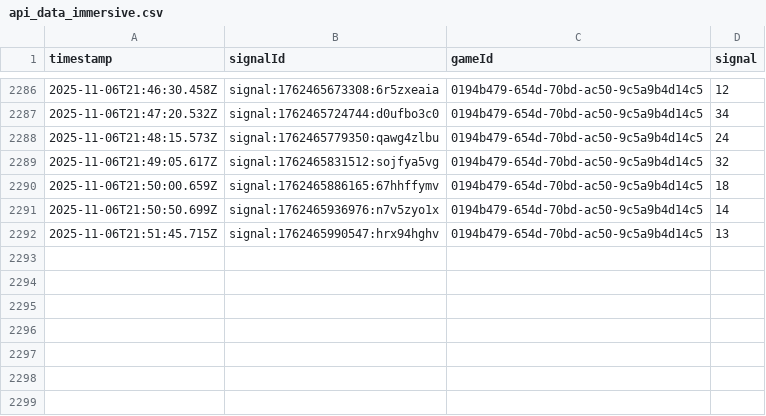
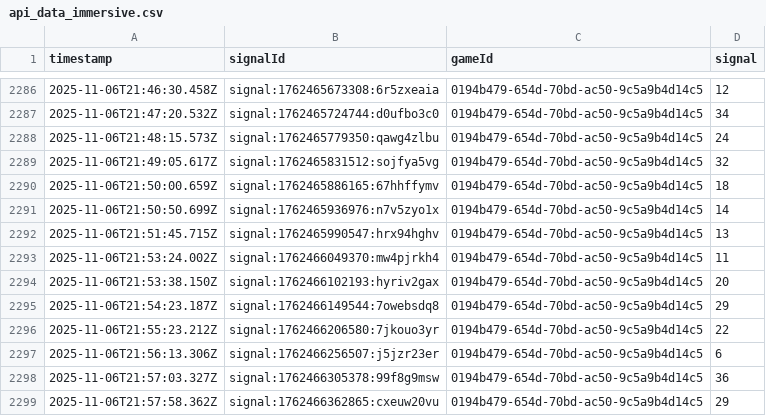
Before and after one commit to programadorFB/roleta3, a CSV file: api_data_immersive.csv, drawn as a sheet; only a part is shown, gaps mark what is left out; the diff names each change by its address in the sheet, - before the commit and + after, or states it on an @@ line.

```diff
--- a/api_data_immersive.csv
+++ b/api_data_immersive.csv
+row 2293: 2025-11-06T21:53:24.002Z | signal:1762466049370:mw4pjrkh4 | 0194b479-654d-70bd-ac50-9c5a9b4d14c5 | 11
+row 2294: 2025-11-06T21:53:38.150Z | signal:1762466102193:hyriv2gax | 0194b479-654d-70bd-ac50-9c5a9b4d14c5 | 20
+row 2295: 2025-11-06T21:54:23.187Z | signal:1762466149544:7owebsdq8 | 0194b479-654d-70bd-ac50-9c5a9b4d14c5 | 29
+row 2296: 2025-11-06T21:55:23.212Z | signal:1762466206580:7jkouo3yr | 0194b479-654d-70bd-ac50-9c5a9b4d14c5 | 22
+row 2297: 2025-11-06T21:56:13.306Z | signal:1762466256507:j5jzr23er | 0194b479-654d-70bd-ac50-9c5a9b4d14c5 | 6
+row 2298: 2025-11-06T21:57:03.327Z | signal:1762466305378:99f8g9msw | 0194b479-654d-70bd-ac50-9c5a9b4d14c5 | 36
+row 2299: 2025-11-06T21:57:58.362Z | signal:1762466362865:cxeuw20vu | 0194b479-654d-70bd-ac50-9c5a9b4d14c5 | 29
```
Also changed, not shown: api_data_brasileira.csv, api_data_speed.csv, 2 other files.
